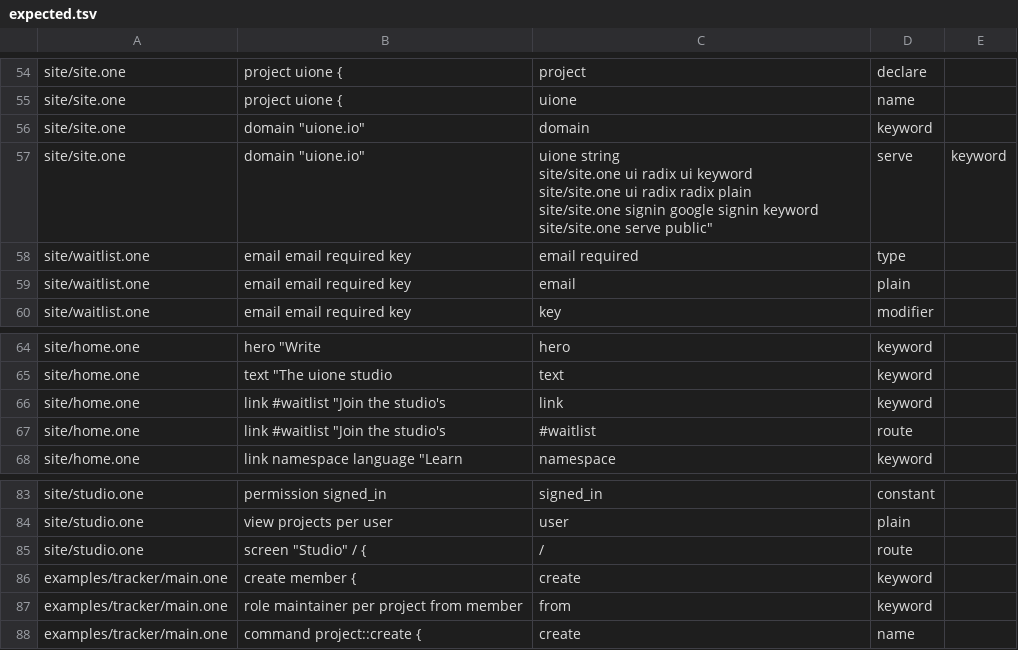
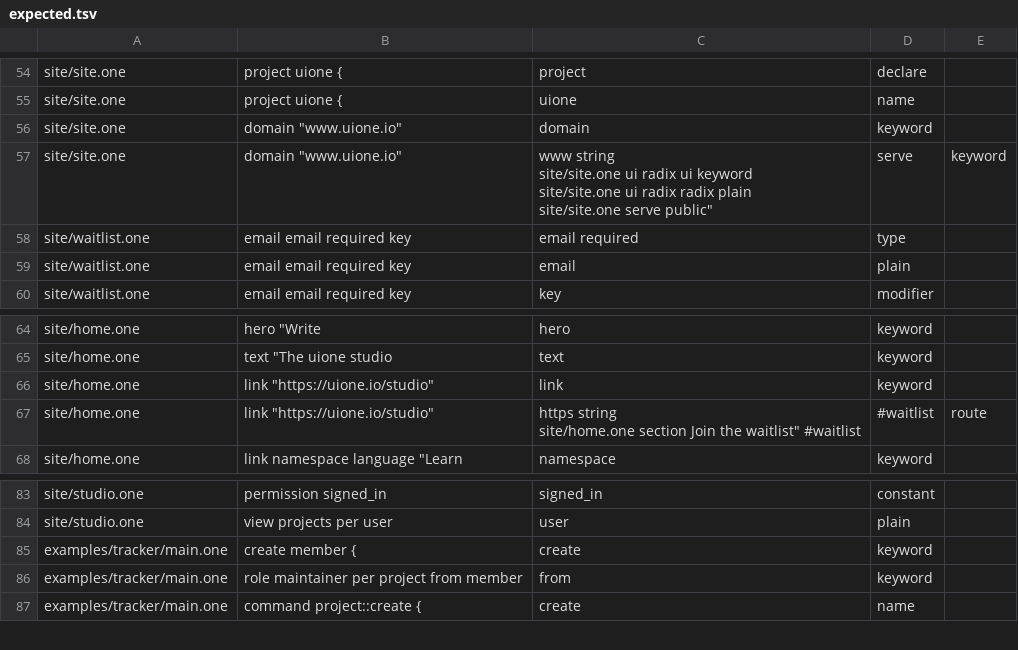
Before and after one commit to da0x/uione, a TSV file: editors/expected.tsv, drawn as a sheet; only a part is shown, gaps mark what is left out.

Commit message:
Move the site to www.uione.io, leaving uione.io to the studio, with redirects and links to other sites

```diff
--- a/editors/expected.tsv
+++ b/editors/expected.tsv
@@ -71,8 +71,7 @@ site/site.one	project uione {	project	declare
 site/site.one	project uione {	uione	name
-site/site.one	domain    "uione.io"	domain	keyword
-site/site.one	domain    "uione.io"	"uione	string
-site/site.one	ui        radix	ui	keyword
-site/site.one	ui        radix	radix	plain
-site/site.one	signin    google	signin	keyword
-site/site.one	serve     "public"	serve	keyword
+site/site.one	domain    "www.uione.io"	domain	keyword
+site/site.one	domain    "www.uione.io"	"www	string
+site/site.one	ui        radix	ui	keyword
+site/site.one	ui        radix	radix	plain
+site/site.one	serve     "public"	serve	keyword
 site/waitlist.one	email  email  required  key	email  required	type
@@ -85,4 +84,5 @@ site/home.one	hero "Write	hero	keyword
 site/home.one	text "The uione studio	text	keyword
-site/home.one	link #waitlist "Join the studio's	link	keyword
-site/home.one	link #waitlist "Join the studio's	#waitlist	route
+site/home.one	link "https://uione.io/studio"	link	keyword
+site/home.one	link "https://uione.io/studio"	"https	string
+site/home.one	section "Join the waitlist" #waitlist	#waitlist	route
 site/home.one	link namespace language "Learn	namespace	keyword
@@ -104,3 +104,2 @@ site/studio.one	permission signed_in	signed_in	constant
 site/studio.one	view projects per user	user	plain
-site/studio.one	screen "Studio" / {	/	route
 examples/tracker/main.one	create member {	create	keyword
```
Also changed, not shown: 30 other files.
